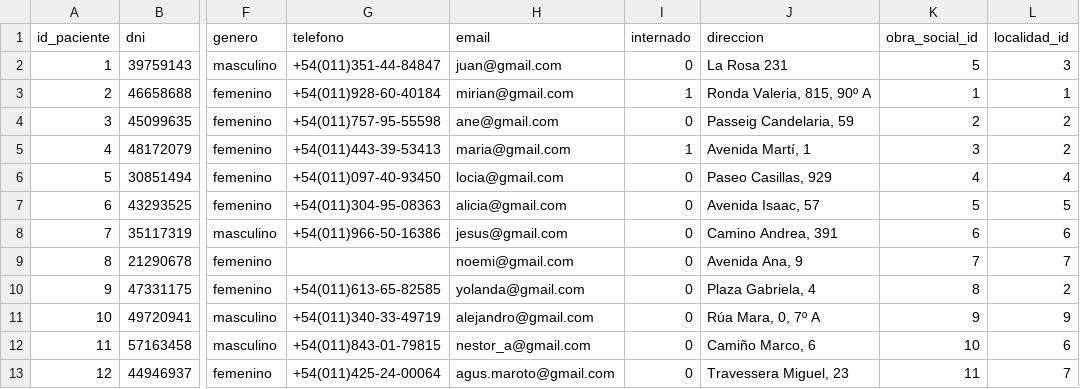
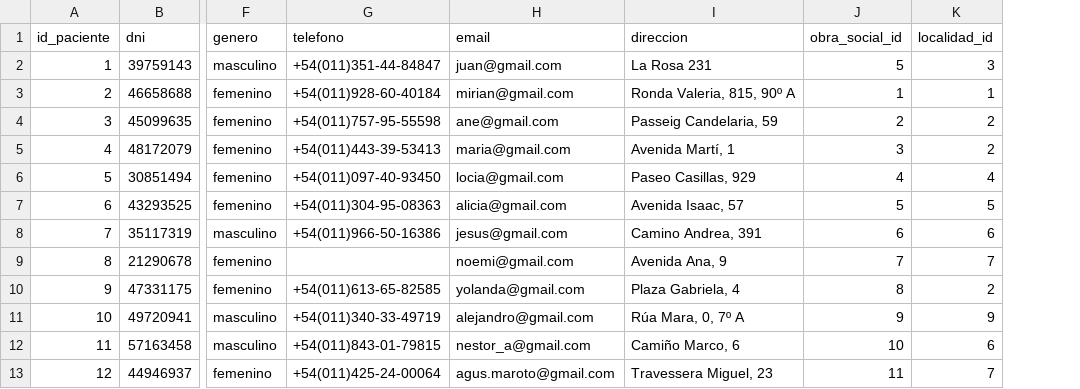
Before and after one commit to JuanFunes9/sql-coderHouse, a CSV file: csv/pacientes.csv, drawn as a sheet; only a part is shown, gaps mark what is left out; the diff names each change by its address in the sheet, - before the commit and + after, or states it on an @@ line.

```diff
--- a/csv/pacientes.csv
+++ b/csv/pacientes.csv
-column I (internado), rows 2-13: 0 | 1 | 0 | 1 | 0 | 0 | 0 | 0 | 0 | 0 | 0 | 0
```
Also changed, not shown: 2 other files.
